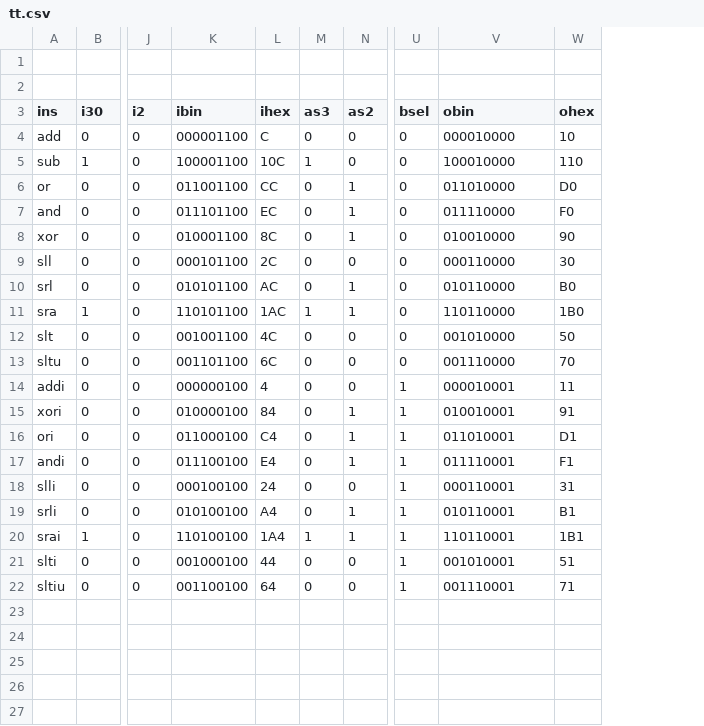
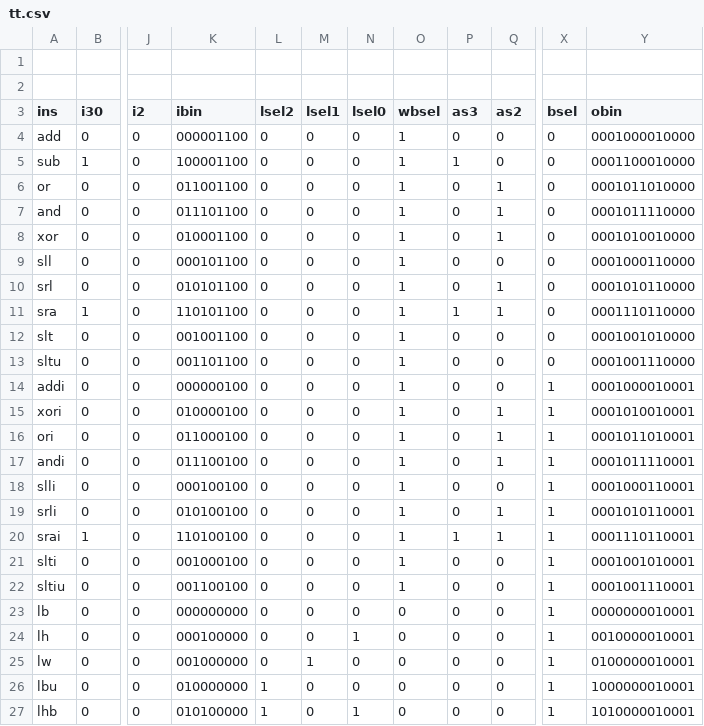
Before and after one commit to chuckb/rv32icltrom, a CSV file: tt.csv, drawn as a sheet; only a part is shown, gaps mark what is left out; removed rows and columns are numbered as before the commit, all else as after; rows hold the shown columns only; the diff names each change by its address in the sheet, - before the commit and + after, or states it on an @@ line.

```diff
--- a/tt.csv
+++ b/tt.csv
-column L (ihex), rows 4-22: C | 10C | CC | EC | 8C | 2C | AC | 1AC | 4C | 6C | 4 | 84 | C4 | E4 | 24 | A4 | 1A4 | 44 | 64
+column L (lsel2), rows 4-22: all 0
+column M (lsel1), rows 4-22: all 0
+column N (lsel0), rows 4-22: all 0
+column O (wbsel), rows 4-22: all 1
-column W (ohex), rows 4-22: 10 | 110 | D0 | F0 | 90 | 30 | B0 | 1B0 | 50 | 70 | 11 | 91 | D1 | F1 | 31 | B1 | 1B1 | 51 | 71
-Y4 (obin): 000010000
+Y4 (obin): 0001000010000
-Y5 (obin): 100010000
+Y5 (obin): 0001100010000
-Y6 (obin): 011010000
+Y6 (obin): 0001011010000
-Y7 (obin): 011110000
+Y7 (obin): 0001011110000
-Y8 (obin): 010010000
+Y8 (obin): 0001010010000
-Y9 (obin): 000110000
+Y9 (obin): 0001000110000
-Y10 (obin): 010110000
+Y10 (obin): 0001010110000
-Y11 (obin): 110110000
+Y11 (obin): 0001110110000
-Y12 (obin): 001010000
+Y12 (obin): 0001001010000
-Y13 (obin): 001110000
+Y13 (obin): 0001001110000
-Y14 (obin): 000010001
+Y14 (obin): 0001000010001
-Y15 (obin): 010010001
+Y15 (obin): 0001010010001
-Y16 (obin): 011010001
+Y16 (obin): 0001011010001
-Y17 (obin): 011110001
+Y17 (obin): 0001011110001
-Y18 (obin): 000110001
+Y18 (obin): 0001000110001
-Y19 (obin): 010110001
+Y19 (obin): 0001010110001
-Y20 (obin): 110110001
+Y20 (obin): 0001110110001
-Y21 (obin): 001010001
+Y21 (obin): 0001001010001
-Y22 (obin): 001110001
+Y22 (obin): 0001001110001
+row 23: lb | 0 | 0 | 000000000 | 0 | 0 | 0 | 0 | 0 | 0 | 1 | 0000000010001
+row 24: lh | 0 | 0 | 000100000 | 0 | 0 | 1 | 0 | 0 | 0 | 1 | 0010000010001
+row 25: lw | 0 | 0 | 001000000 | 0 | 1 | 0 | 0 | 0 | 0 | 1 | 0100000010001
+row 26: lbu | 0 | 0 | 010000000 | 1 | 0 | 0 | 0 | 0 | 0 | 1 | 1000000010001
+row 27: lhb | 0 | 0 | 010100000 | 1 | 0 | 1 | 0 | 0 | 0 | 1 | 1010000010001
```
Also changed, not shown: 2 other files.
